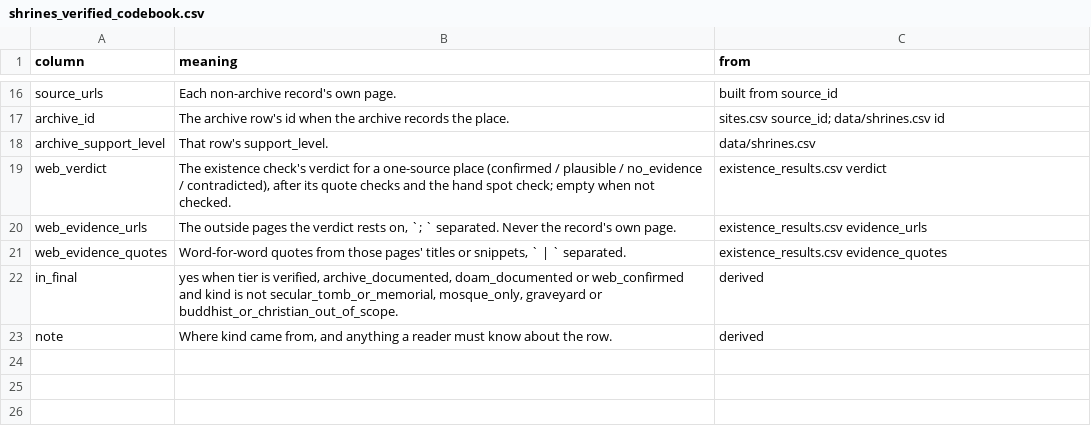
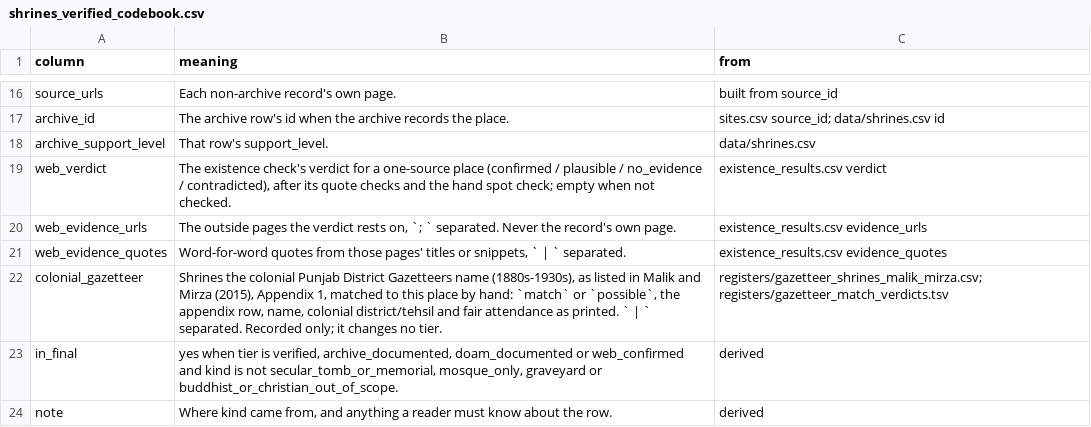
Before and after one commit to RaufNawaz/Sufi-Shrines, a CSV file: pipeline/gis/shrine_sources/verified_db/shrines_verified_codebook.csv, drawn as a sheet; only a part is shown, gaps mark what is left out; the diff names each change by its address in the sheet, - before the commit and + after, or states it on an @@ line.

```diff
--- a/pipeline/gis/shrine_sources/verified_db/shrines_verified_codebook.csv
+++ b/pipeline/gis/shrine_sources/verified_db/shrines_verified_codebook.csv
+row 22: colonial_gazetteer | Shrines the colonial Punjab District Gazetteers name (1880s-1930s), as listed in Malik and Mirza (2015), Appendix 1, matched to this place by hand: `match` or `possible`, the appendix row, name, colonial district/tehsil and fair attendance as printed. ` | ` separated. Recorded only; it changes no tier. | registers/gazetteer_shrines_malik_mirza.csv; registers/gazetteer_match_verdicts.tsv
```
Also changed, not shown: pipeline/gis/shrine_sources/verified_db/verified_db_checks.csv, 11 other files.
